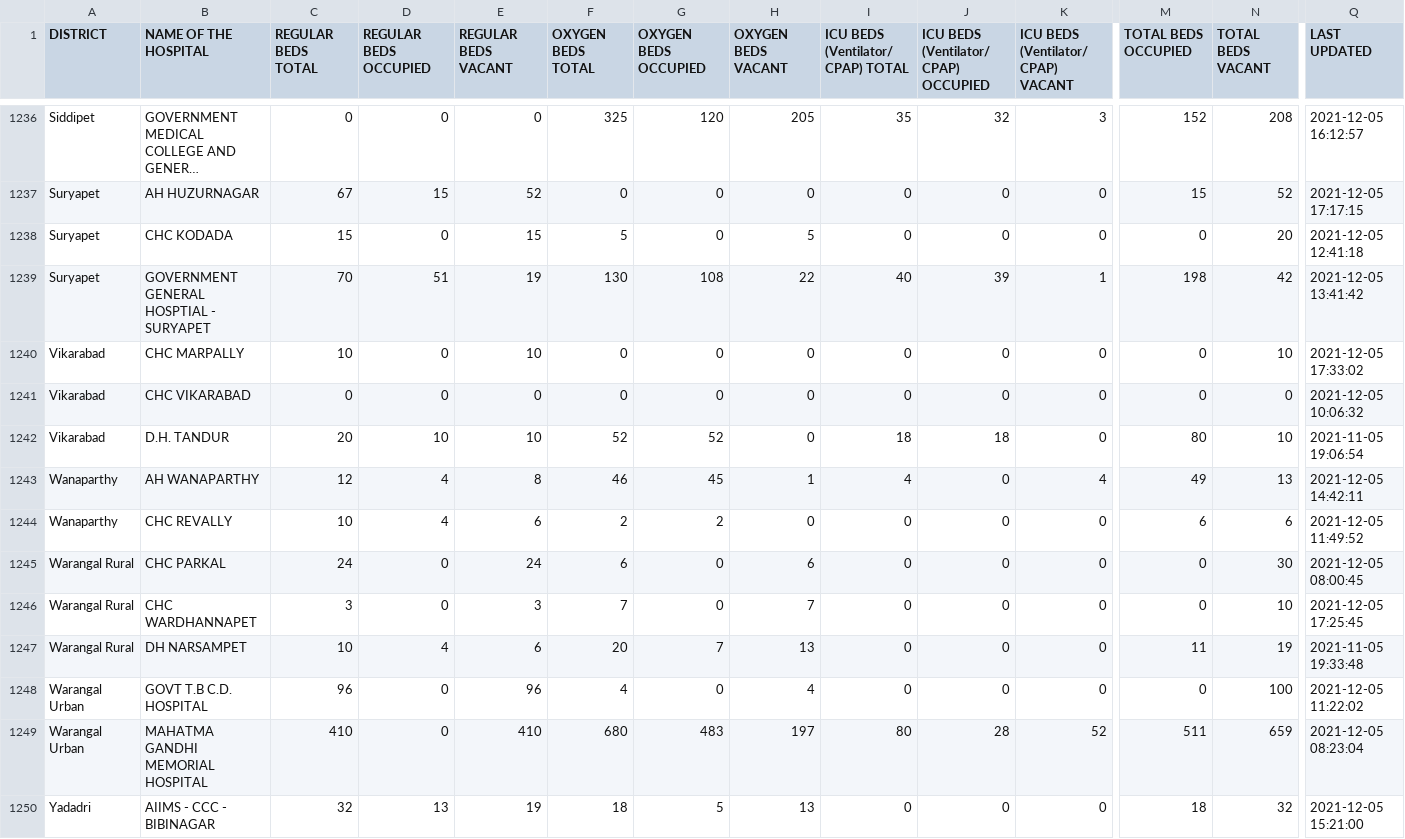
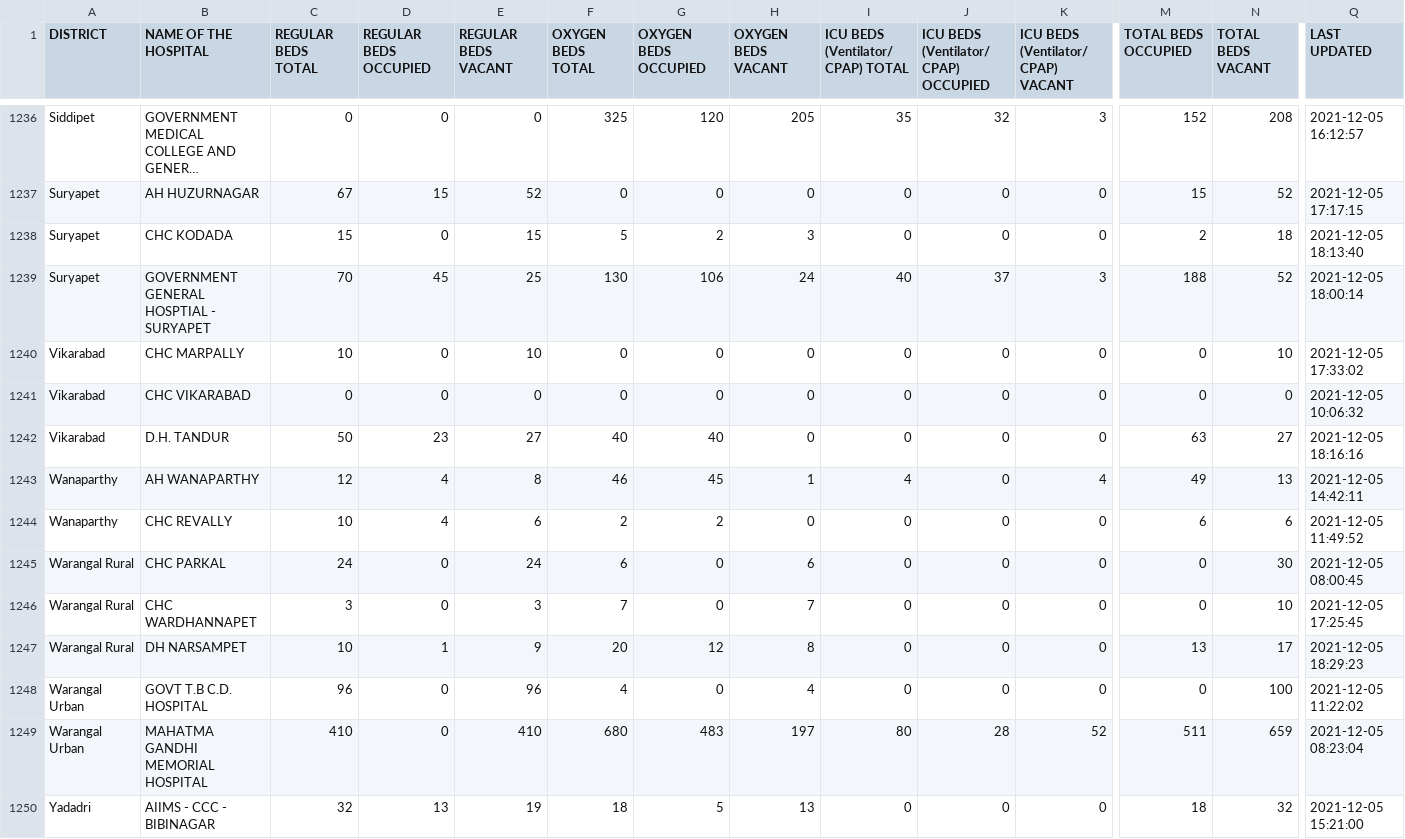
Before and after one commit to covid-telangana/covid-telangana.github.io, a CSV file: data/beds.csv, drawn as a sheet; only a part is shown, gaps mark what is left out; long unchanged cells end in …; the diff covers the shown part only; the diff names each change by its address in the sheet, - before the commit and + after, or states it on an @@ line.

```diff
--- a/data/beds.csv
+++ b/data/beds.csv
-G1238 (OXYGEN BEDS OCCUPIED): 0
+G1238 (OXYGEN BEDS OCCUPIED): 2
-H1238 (OXYGEN BEDS VACANT): 5
+H1238 (OXYGEN BEDS VACANT): 3
-M1238 (TOTAL BEDS OCCUPIED): 0
+M1238 (TOTAL BEDS OCCUPIED): 2
-N1238 (TOTAL BEDS VACANT): 20
+N1238 (TOTAL BEDS VACANT): 18
-Q1238 (LAST UPDATED): 2021-12-05 12:41:18
+Q1238 (LAST UPDATED): 2021-12-05 18:13:40
-D1239 (REGULAR BEDS OCCUPIED): 51
+D1239 (REGULAR BEDS OCCUPIED): 45
-E1239 (REGULAR BEDS VACANT): 19
+E1239 (REGULAR BEDS VACANT): 25
-G1239 (OXYGEN BEDS OCCUPIED): 108
+G1239 (OXYGEN BEDS OCCUPIED): 106
-H1239 (OXYGEN BEDS VACANT): 22
+H1239 (OXYGEN BEDS VACANT): 24
-J1239: 39
+J1239: 37
-K1239: 1
+K1239: 3
-M1239 (TOTAL BEDS OCCUPIED): 198
+M1239 (TOTAL BEDS OCCUPIED): 188
-N1239 (TOTAL BEDS VACANT): 42
+N1239 (TOTAL BEDS VACANT): 52
-Q1239 (LAST UPDATED): 2021-12-05 13:41:42
+Q1239 (LAST UPDATED): 2021-12-05 18:00:14
-C1242 (REGULAR BEDS TOTAL): 20
+C1242 (REGULAR BEDS TOTAL): 50
-D1242 (REGULAR BEDS OCCUPIED): 10
+D1242 (REGULAR BEDS OCCUPIED): 23
-E1242 (REGULAR BEDS VACANT): 10
+E1242 (REGULAR BEDS VACANT): 27
-F1242 (OXYGEN BEDS TOTAL): 52
+F1242 (OXYGEN BEDS TOTAL): 40
-G1242 (OXYGEN BEDS OCCUPIED): 52
+G1242 (OXYGEN BEDS OCCUPIED): 40
-I1242: 18
+I1242: 0
-J1242: 18
+J1242: 0
-M1242 (TOTAL BEDS OCCUPIED): 80
+M1242 (TOTAL BEDS OCCUPIED): 63
-N1242 (TOTAL BEDS VACANT): 10
+N1242 (TOTAL BEDS VACANT): 27
-Q1242 (LAST UPDATED): 2021-11-05 19:06:54
+Q1242 (LAST UPDATED): 2021-12-05 18:16:16
-D1247 (REGULAR BEDS OCCUPIED): 4
+D1247 (REGULAR BEDS OCCUPIED): 1
-E1247 (REGULAR BEDS VACANT): 6
+E1247 (REGULAR BEDS VACANT): 9
-G1247 (OXYGEN BEDS OCCUPIED): 7
+G1247 (OXYGEN BEDS OCCUPIED): 12
-H1247 (OXYGEN BEDS VACANT): 13
+H1247 (OXYGEN BEDS VACANT): 8
-M1247 (TOTAL BEDS OCCUPIED): 11
+M1247 (TOTAL BEDS OCCUPIED): 13
-N1247 (TOTAL BEDS VACANT): 19
+N1247 (TOTAL BEDS VACANT): 17
-Q1247 (LAST UPDATED): 2021-11-05 19:33:48
+Q1247 (LAST UPDATED): 2021-12-05 18:29:23
```
Also changed, not shown: 165 edited cells elsewhere in this file.
